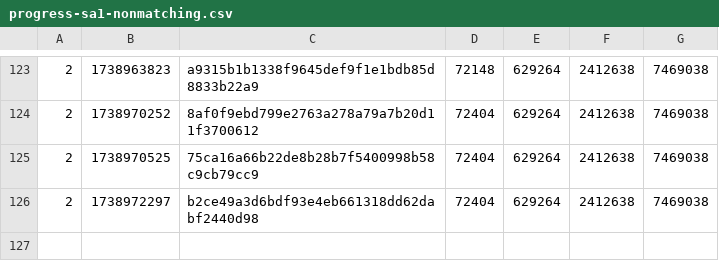
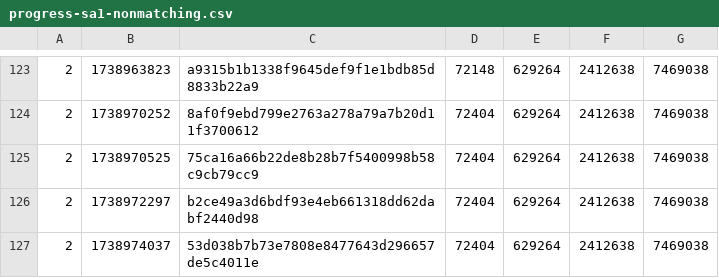
Before and after one commit to SAT-R/sa1, a CSV file: reports/progress-sa1-nonmatching.csv, drawn as a sheet; only a part is shown, gaps mark what is left out; the diff names each change by its address in the sheet, - before the commit and + after, or states it on an @@ line.

```diff
--- a/reports/progress-sa1-nonmatching.csv
+++ b/reports/progress-sa1-nonmatching.csv
+row 127: 2 | 1738974037 | 53d038b7b73e7808e8477643d296657de5c4011e | 72404 | 629264 | 2412638 | 7469038
```
Also changed, not shown: reports/progress-sa1-matching.csv, 1 other file.
